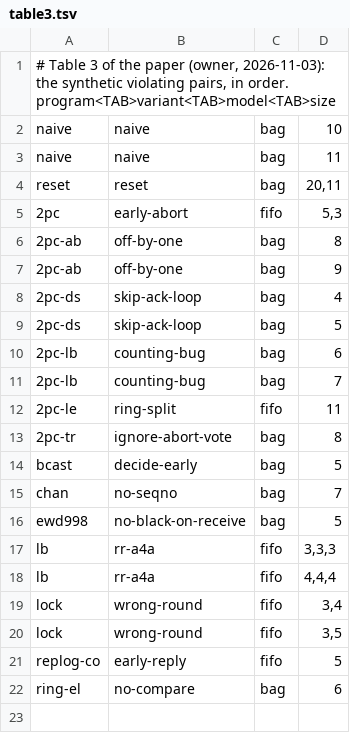
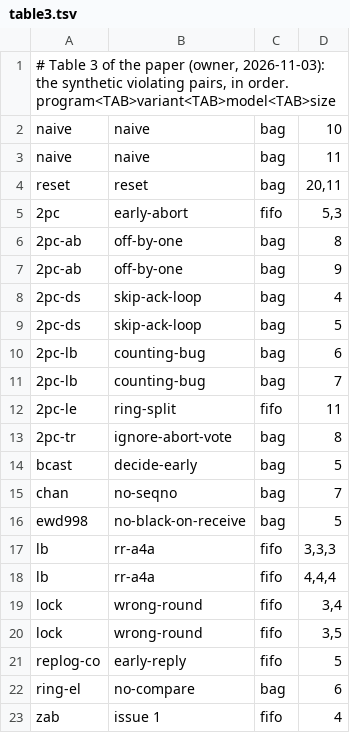
Before and after one commit to joulook/daavar, a TSV file: cluster/campaign/inputs/table3.tsv, drawn as a sheet; the diff names each change by its address in the sheet, - before the commit and + after, or states it on an @@ line.

```diff
--- a/cluster/campaign/inputs/table3.tsv
+++ b/cluster/campaign/inputs/table3.tsv
+row 23: zab | issue 1 | fifo | 4
```
Also changed, not shown: cluster/campaign/inputs/table2.tsv, 2 other files.
